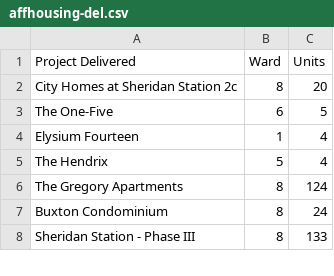
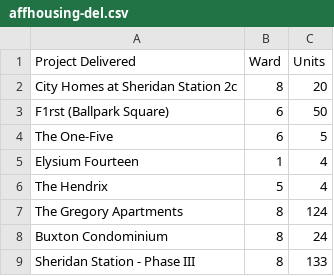
Before and after one commit to DCgov/economic-intelligence, a CSV file: assets/data/affhousing-del.csv, drawn as a sheet; only a part is shown; the diff names each change by its address in the sheet, - before the commit and + after, or states it on an @@ line.

```diff
--- a/assets/data/affhousing-del.csv
+++ b/assets/data/affhousing-del.csv
+row 3: F1rst (Ballpark Square) | 6 | 50
```
Also changed, not shown: assets/data/affhousing-st.csv, 2 other files.
